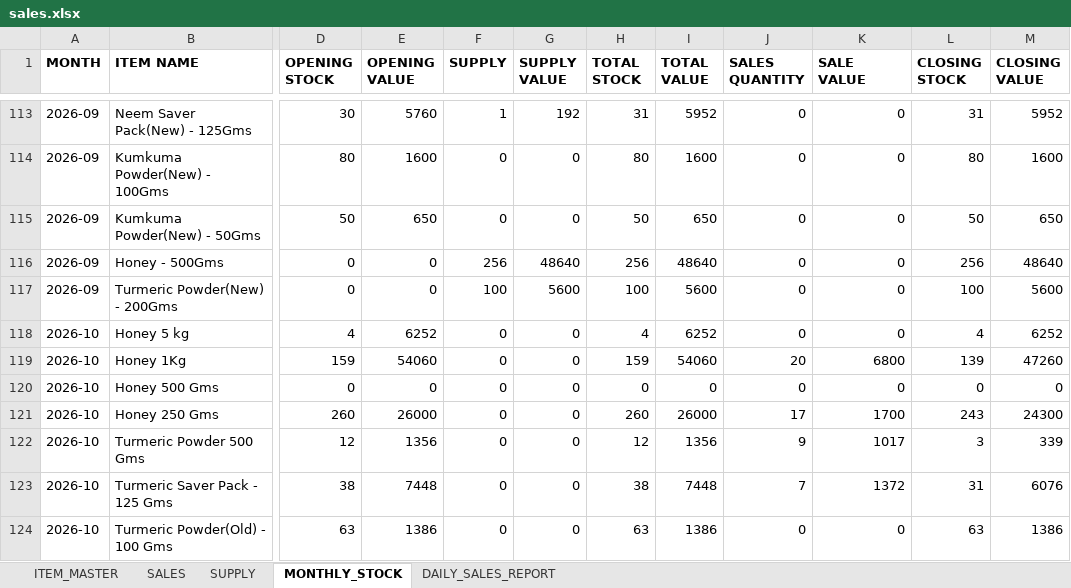
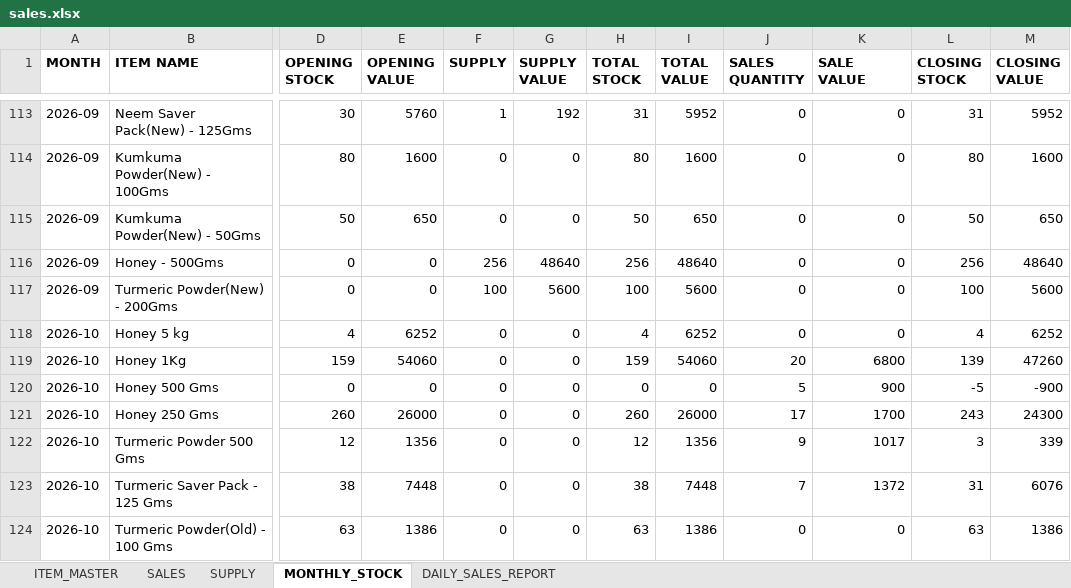
Before and after one commit to suryasai693-lang/daily_sales_website, an Excel workbook: data/sales.xlsx, sheet MONTHLY_STOCK, drawn as a sheet; only a part is shown, gaps mark what is left out; values as stored, in another font and other column widths than the file's, no borders; the diff names each change by its address in the sheet, - before the commit and + after, or states it on an @@ line.

Commit message:
Update sales.xlsx from DailyStock

```diff
--- a/data/sales.xlsx (sheet MONTHLY_STOCK)
+++ b/data/sales.xlsx (sheet MONTHLY_STOCK)
-J120 (SALES QUANTITY): 0
+J120 (SALES QUANTITY): 5
-K120 (SALE VALUE): 0
+K120 (SALE VALUE): 900
-L120 (CLOSING STOCK): 0
+L120 (CLOSING STOCK): -5
-M120 (CLOSING VALUE): 0
+M120 (CLOSING VALUE): -900
```
Also changed, not shown: sheet DAILY_SALES_REPORT, sheet SALES.
